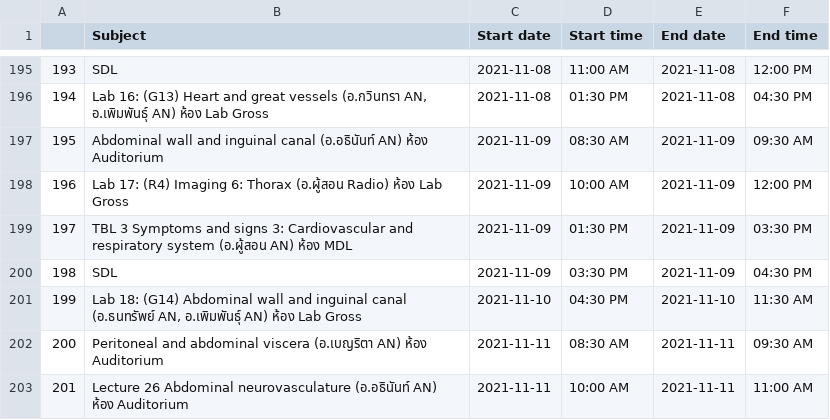
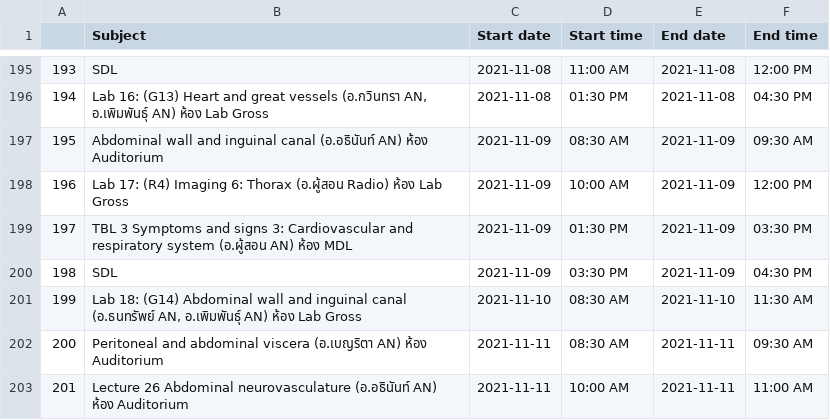
Before and after one commit to swiss0404/RA-Y2T1-timetable-csv, a CSV file: y2t1.csv, drawn as a sheet; only a part is shown, gaps mark what is left out.

```diff
--- a/y2t1.csv
+++ b/y2t1.csv
@@ -200,3 +200,3 @@
 198, SDL,2021-11-09,03:30 PM,2021-11-09,04:30 PM
-199," Lab 18: (G14) Abdominal wall and inguinal canal (อ.ธนทรัพย์ AN, อ.เพิมพันธุ์ AN) ห้อง Lab Gross",2021-11-10,04:30 PM,2021-11-10,11:30 AM
+199," Lab 18: (G14) Abdominal wall and inguinal canal (อ.ธนทรัพย์ AN, อ.เพิมพันธุ์ AN) ห้อง Lab Gross",2021-11-10,08:30 AM,2021-11-10,11:30 AM
 200, Peritoneal and abdominal viscera (อ.เบญริตา AN) ห้อง Auditorium,2021-11-11,08:30 AM,2021-11-11,09:30 AM
```
Also changed, not shown: 1 other file.
